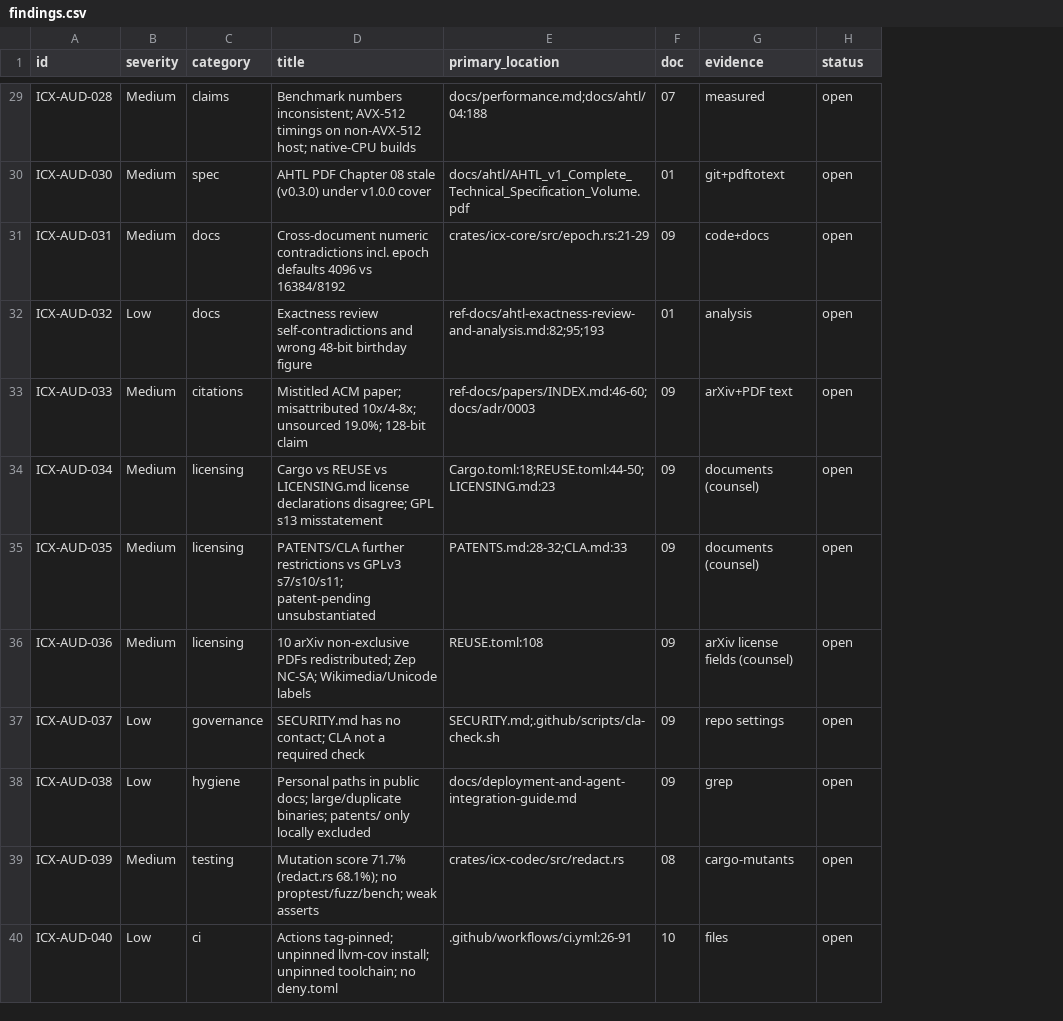
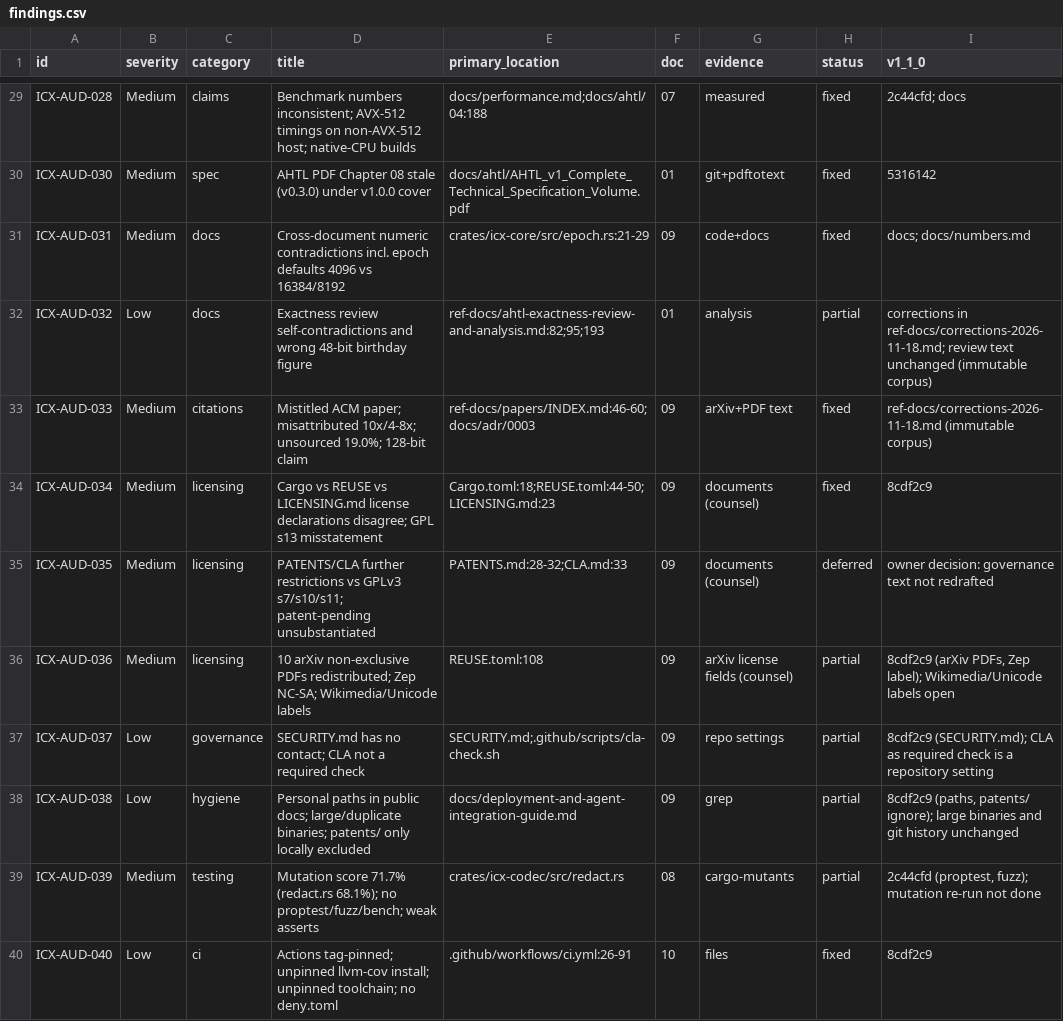
Before and after one commit to doublegate/Infinity-Context, a CSV file: docs/claude/findings.csv, drawn as a sheet; only a part is shown, gaps mark what is left out; the diff covers the shown part only; the diff names each change by its address in the sheet, - before the commit and + after, or states it on an @@ line.

Commit message:
docs(changelog,audit): v1.1.0 changelog and per-finding remediation status
CHANGELOG [1.1.0] with migration notes (kept as a minor release by owner
decision), and docs/claude/12-v1.1.0-remediation-status.md plus a
v1_1_0 column in findings.csv mapping each ICX-AUD finding to its fix.

```diff
--- a/docs/claude/findings.csv
+++ b/docs/claude/findings.csv
+column I (v1_1_0), rows 29-40: 2c44cfd; docs | 5316142 | docs; docs/numbers.md | corrections in ref-docs/corrections-2026-11-18.md; review text unchanged (immutable corpus) | ref-docs/corrections-2026-11-18.md (immutable corpus) | 8cdf2c9 | owner decision: governance text not redrafted | 8cdf2c9 (arXiv PDFs, Zep label); Wikimedia/Unicode labels open | 8cdf2c9 (SECURITY.md); CLA as required check is a repository setting | 8cdf2c9 (paths, patents/ ignore); large binaries and git history unchanged | 2c44cfd (proptest, fuzz); mutation re-run not done | 8cdf2c9
-H29:H31 (status): open
+H29:H31 (status): fixed
-H32 (status): open
+H32 (status): partial
-H33:H34 (status): open
+H33:H34 (status): fixed
-H35 (status): open
+H35 (status): deferred
-H36:H39 (status): open
+H36:H39 (status): partial
-H40 (status): open
+H40 (status): fixed
```
Also changed, not shown: 38 edited cells elsewhere in this file, 3 other files.
